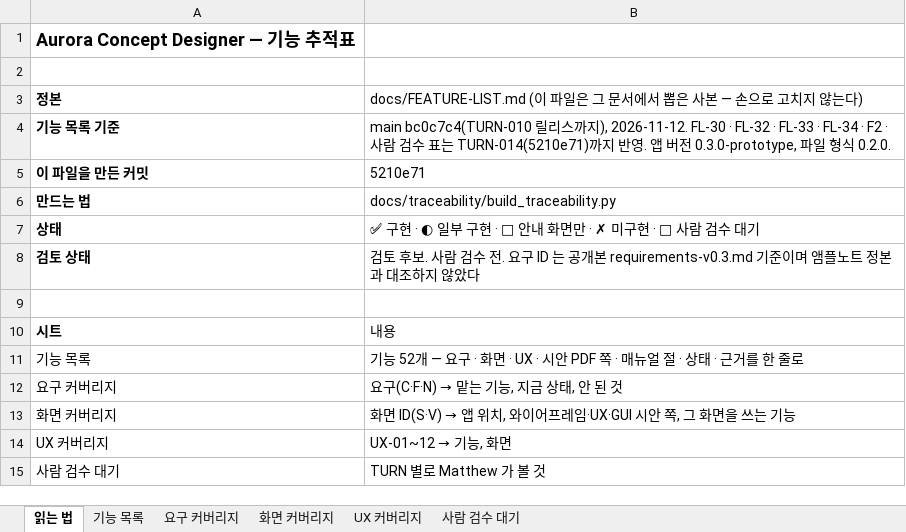
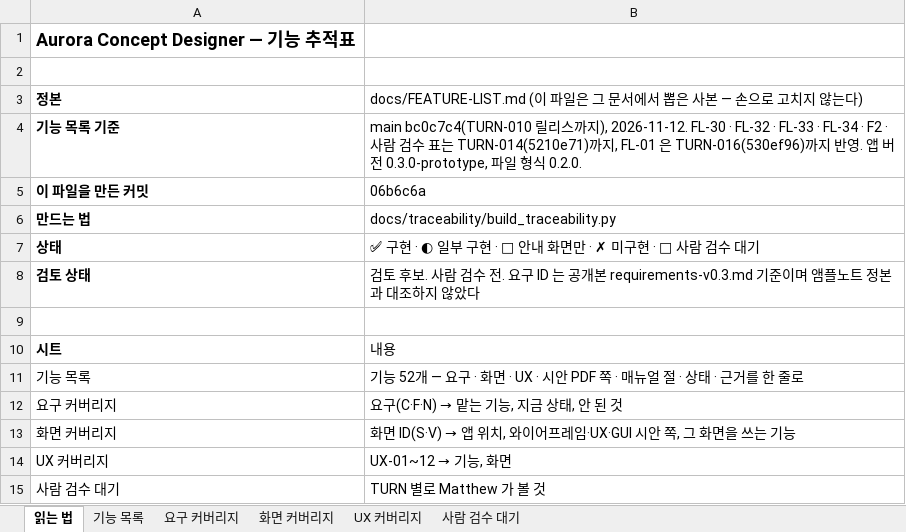
Before and after one commit to kotaeji/EquipCD_G, an Excel workbook: docs/traceability/Feature_Traceability.xlsx, sheet 읽는 법, drawn as a sheet; values as stored, in another font and other column widths than the file's, no borders; the diff names each change by its address in the sheet, - before the commit and + after, or states it on an @@ line.

```diff
--- a/docs/traceability/Feature_Traceability.xlsx (sheet 읽는 법)
+++ b/docs/traceability/Feature_Traceability.xlsx (sheet 읽는 법)
-B4: …까지 반…
+B4: …까지, FL-01 은 TURN-016(530ef96)까지 반…
-B5: 5210e71
+B5: 06b6c6a
```
Also changed, not shown: sheet 사람 검수 대기, sheet 기능 목록, sheet 요구 커버리지, 3 other files.
